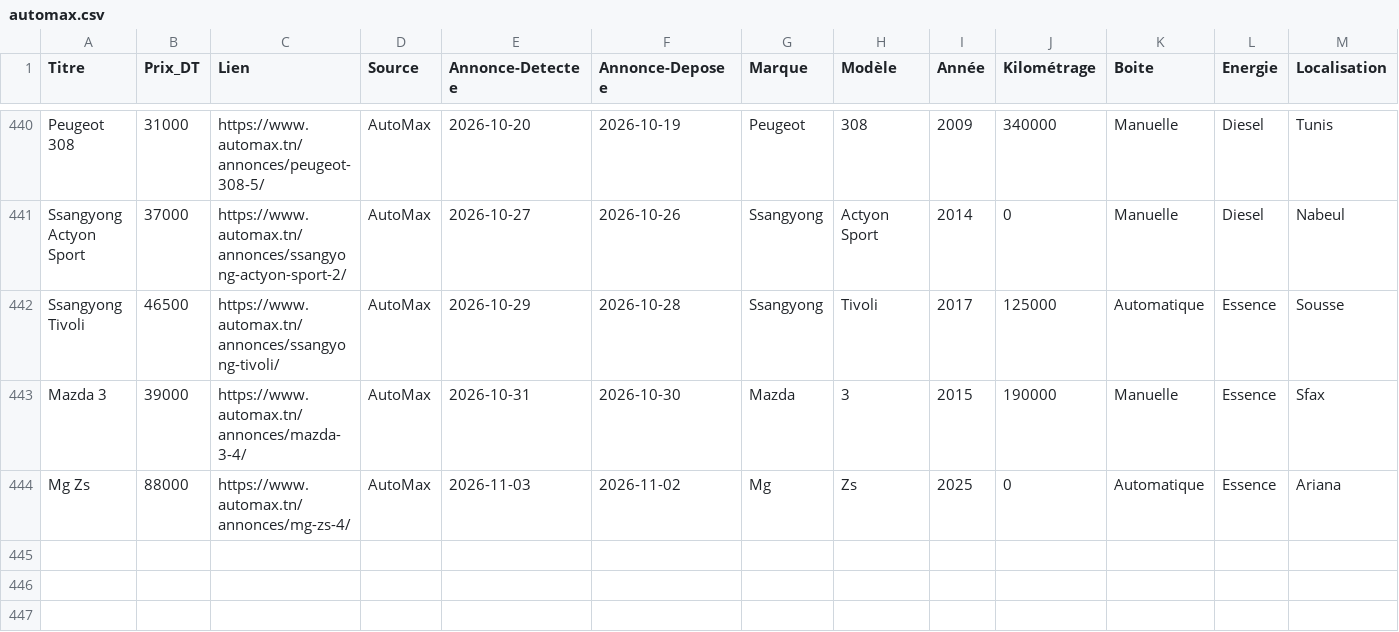
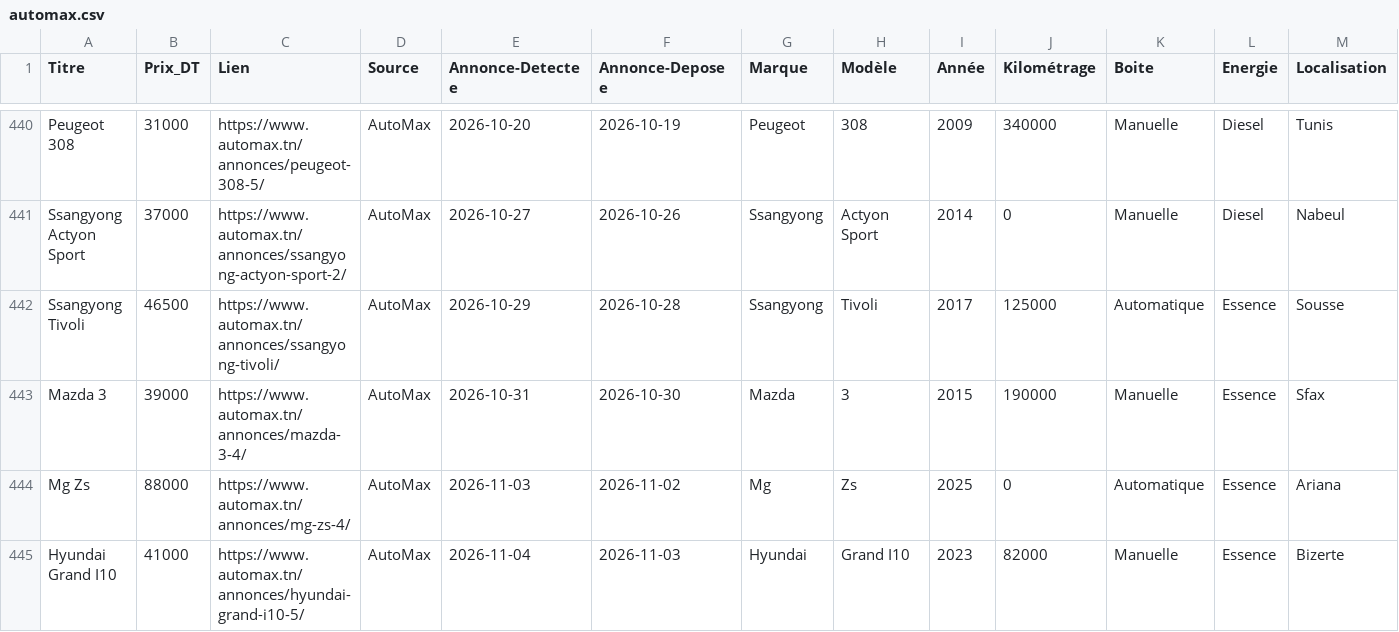
Before and after one commit to iheb-bibani/AutoDeal-Tunisie, a CSV file: data/raw/automax.csv, drawn as a sheet; only a part is shown, gaps mark what is left out; rows hold the shown columns only; the diff names each change by its address in the sheet, - before the commit and + after, or states it on an @@ line.

```diff
--- a/data/raw/automax.csv
+++ b/data/raw/automax.csv
+row 445: Hyundai Grand I10 | 41000 | https://www.automax.tn/annonces/hyundai-grand-i10-5/ | AutoMax | 2026-11-04 | 2026-11-03 | Hyundai | Grand I10 | 2023 | 82000 | Manuelle | Essence | Bizerte
```
Also changed, not shown: data/processed/alertes_bonnes_affaires.csv, 13 other files.
